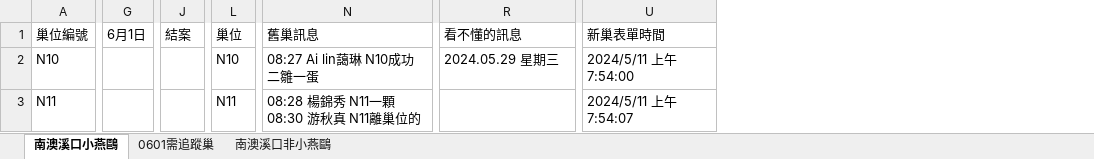
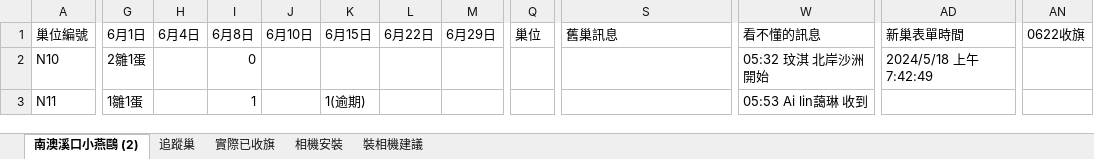
Before and after one commit to brucetusec/line-bot-LT, an Excel workbook: data/LT-output-last.xlsx, sheet 南澳溪口小燕鷗 (2), drawn as a sheet; only a part is shown, gaps mark what is left out; values as stored, in another font and other column widths than the file's, no cell formats; removed rows and columns are numbered as before the commit, all else as after; ↵ is a line break in a cell; the diff covers the shown part only; the diff names each change by its address in the sheet, - before the commit and + after, or states it on an @@ line.

```diff
--- a/data/LT-output-last.xlsx (sheet 南澳溪口小燕鷗 (2))
+++ b/data/LT-output-last.xlsx (sheet 南澳溪口小燕鷗 (2))
-sheet tab: 南澳溪口小燕鷗
+sheet tab: 南澳溪口小燕鷗 (2)
-sheet tab: 0601需追蹤巢
+sheet tab: 追蹤巢
-sheet tab: 南澳溪口非小燕鷗
+sheet tab: 實際已收旗
+sheet tab: 相機安裝
+sheet tab: 裝相機建議
+column H (6月4日), empty
+column I (6月8日), rows 2-3: 0 | 1
+column J (6月10日), empty
+column K (6月15日), row 3: 1(逾期)
+column L (6月22日), empty
+column M (6月29日), empty
-column J (結案), empty
+column AN (0622收旗), empty
-G2 (6月1日): (empty)
+G2 (6月1日): 2雛1蛋
-Q2 (巢位): N10
+Q2 (巢位): (empty)
-S2 (舊巢訊息): 08:27 Ai lin藹琳 N10成功二雛一蛋
+S2 (舊巢訊息): (empty)
-W2 (看不懂的訊息): 2024.05.29 星期三
+W2 (看不懂的訊息): 05:32 玟淇 北岸沙洲開始
-AD2 (新巢表單時間): 2024/5/11 上午 7:54:00
+AD2 (新巢表單時間): 2024/5/18 上午 7:42:49
-G3 (6月1日): (empty)
+G3 (6月1日): 1雛1蛋
-Q3 (巢位): N11
+Q3 (巢位): (empty)
-S3 (舊巢訊息): 08:28 楊錦秀 N11一顆 ↵ 08:30 游秋真 N11離巢位的
+S3 (舊巢訊息): (empty)
-W3 (看不懂的訊息): (empty)
+W3 (看不懂的訊息): 05:53 Ai lin藹琳 收到
-AD3 (新巢表單時間): 2024/5/11 上午 7:54:07
+AD3 (新巢表單時間): (empty)
```
Also changed, not shown: 65 added rows, 4 removed rows, 6 added columns, 1472 edited cells and merged cells elsewhere in this sheet, sheet 實際已收旗, sheet 追蹤巢, cell formats, 23 other files.
